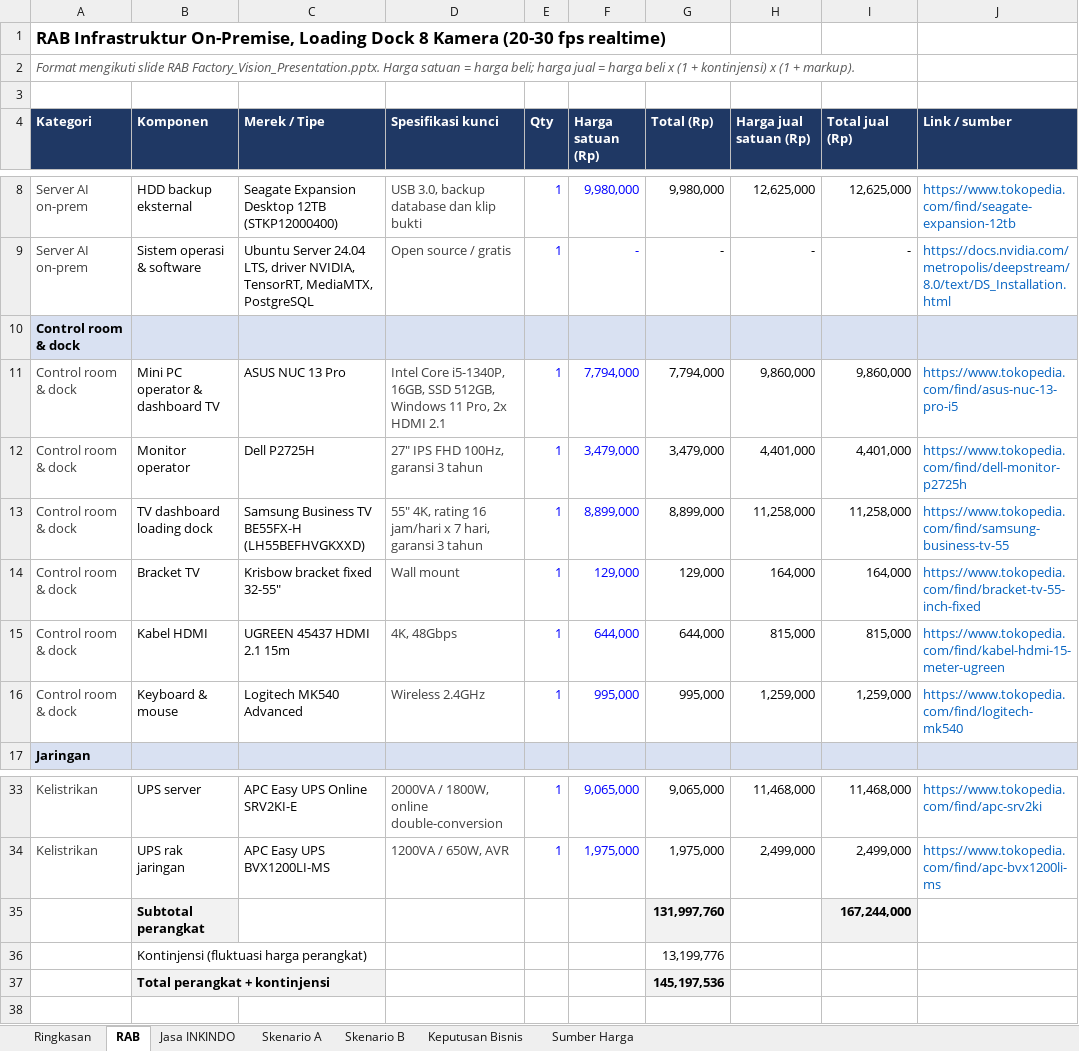
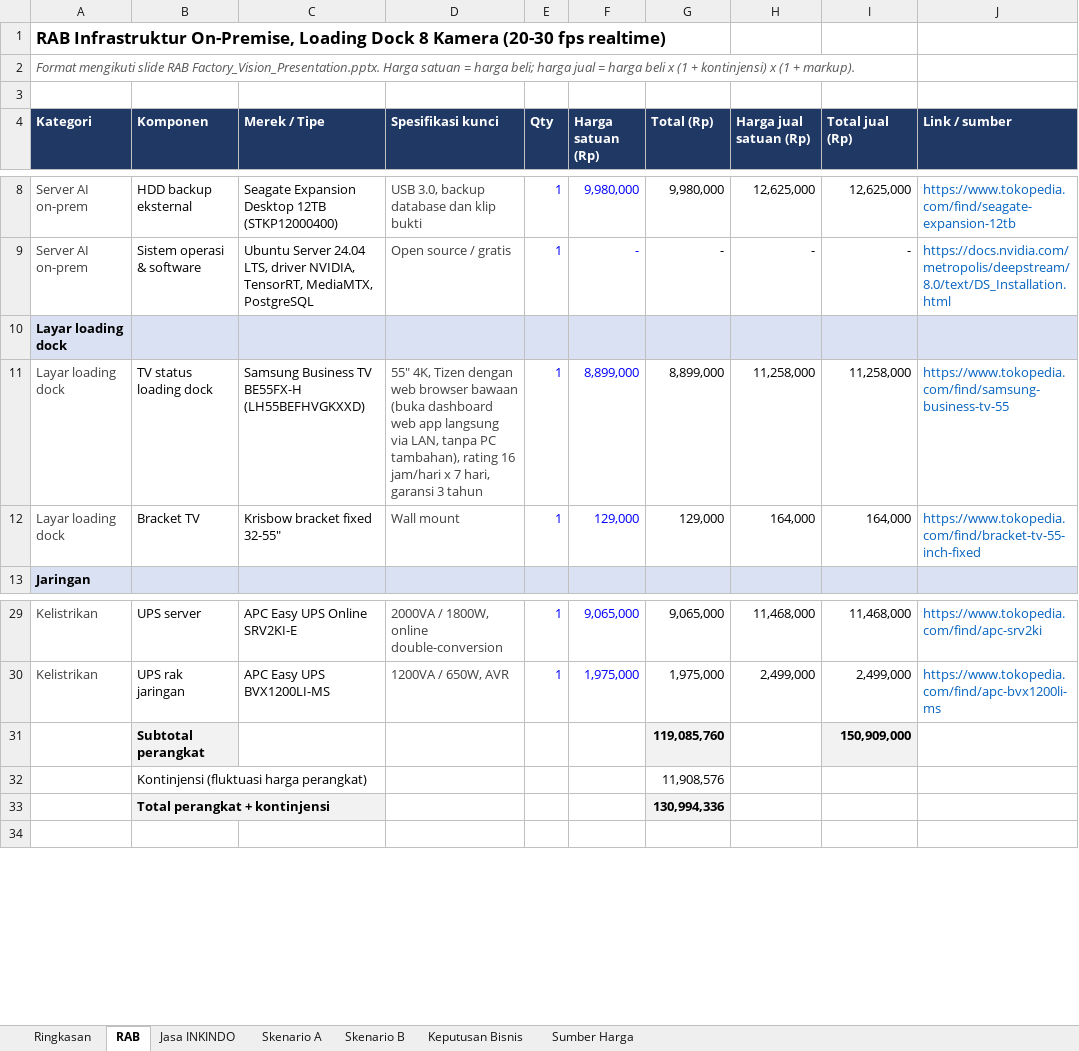
Before and after one commit to sndypvtra/coba_coba, an Excel workbook: projects/minyakita_pallet_budget/Budget_Minyakita_Pallet_Counting.xlsx, sheet RAB, drawn as a sheet; only a part is shown, gaps mark what is left out; values as stored, in another font and other column widths than the file's, no borders; removed rows and columns are numbered as before the commit, all else as after; the diff names each change by its address in the sheet, - before the commit and + after, or states it on an @@ line.

```diff
--- a/projects/minyakita_pallet_budget/Budget_Minyakita_Pallet_Counting.xlsx (sheet RAB)
+++ b/projects/minyakita_pallet_budget/Budget_Minyakita_Pallet_Counting.xlsx (sheet RAB)
-A10 (Kategori): Control room & dock
+A10 (Kategori): Layar loading dock
-row 11: Control room & dock | Mini PC operator & dashboard TV | ASUS NUC 13 Pro | Intel Core i5-1340P, 16GB, SSD 512GB, Windows 11 Pro, 2x HDMI 2.1 | 1 | 7,794,000 | 7,794,000 | 9,860,000 | 9,860,000 | https://www.tokopedia.com/find/asus-nuc-13-pro-i5
-row 12: Control room & dock | Monitor operator | Dell P2725H | 27" IPS FHD 100Hz, garansi 3 tahun | 1 | 3,479,000 | 3,479,000 | 4,401,000 | 4,401,000 | https://www.tokopedia.com/find/dell-monitor-p2725h
-A11:A12 (Kategori): Control room & dock
+A11:A12 (Kategori): Layar loading dock
-B11 (Komponen): TV dashboard loading dock
+B11 (Komponen): TV status loading dock
-D11 (Spesifikasi kunci): 55" 4K, rating 16…
+D11 (Spesifikasi kunci): 55" 4K, Tizen dengan web browser bawaan (buka dashboard web app langsung via LAN, tanpa PC tambahan), rating 16…
-row 15: Control room & dock | Kabel HDMI | UGREEN 45437 HDMI 2.1 15m | 4K, 48Gbps | 1 | 644,000 | 644,000 | 815,000 | 815,000 | https://www.tokopedia.com/find/kabel-hdmi-15-meter-ugreen
-row 16: Control room & dock | Keyboard & mouse | Logitech MK540 Advanced | Wireless 2.4GHz | 1 | 995,000 | 995,000 | 1,259,000 | 1,259,000 | https://www.tokopedia.com/find/logitech-mk540
-row 35:  | Subtotal perangkat |  |  |  |  | 131,997,760 |  | 167,244,000
-row 36:  | Kontinjensi (fluktuasi harga perangkat) |  |  |  |  | 13,199,776
-row 37:  | Total perangkat + kontinjensi |  |  |  |  | 145,197,536
+row 31:  | Subtotal perangkat |  |  |  |  | 119,085,760 |  | 150,909,000
+row 32:  | Kontinjensi (fluktuasi harga perangkat) |  |  |  |  | 11,908,576
+row 33:  | Total perangkat + kontinjensi |  |  |  |  | 130,994,336
```
Also changed, not shown: sheet Ringkasan, sheet Skenario B, sheet Skenario A, sheet Sumber Harga, formulas that keep their value, projects/minyakita_pallet_budget/Penawaran_Minyakita_Loading_Dock.xlsx, 2 other files.
